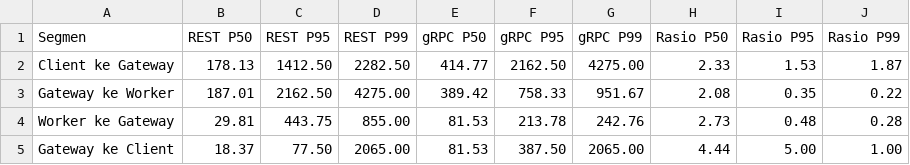
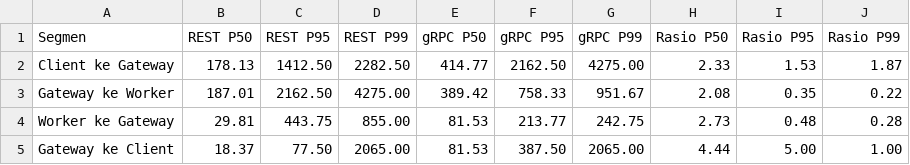
Before and after one commit to afifksupriyadi/grpc-rest-benchmark-video-transcoder, a CSV file: results/scenario_a/tables/100mb_latency.csv, drawn as a sheet.

```diff
--- a/results/scenario_a/tables/100mb_latency.csv
+++ b/results/scenario_a/tables/100mb_latency.csv
@@ -3,3 +3,3 @@ Client ke Gateway,178.13,1412.50,2282.50,414.77,2162.50,4275.00,2.33,1.53,1.87
 Gateway ke Worker,187.01,2162.50,4275.00,389.42,758.33,951.67,2.08,0.35,0.22
-Worker ke Gateway,29.81,443.75,855.00,81.53,213.78,242.76,2.73,0.48,0.28
+Worker ke Gateway,29.81,443.75,855.00,81.53,213.77,242.75,2.73,0.48,0.28
 Gateway ke Client,18.37,77.50,2065.00,81.53,387.50,2065.00,4.44,5.00,1.00
```
Also changed, not shown: results/scenario_a/raw.csv, results/scenario_a/tables/100mb_ram.csv, 23 other files.
